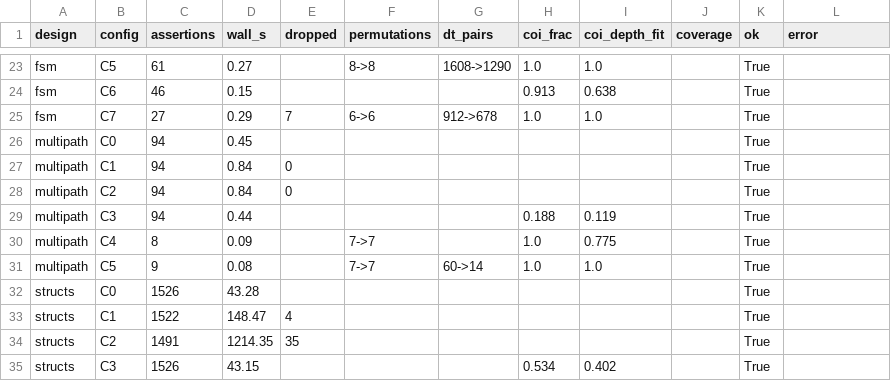
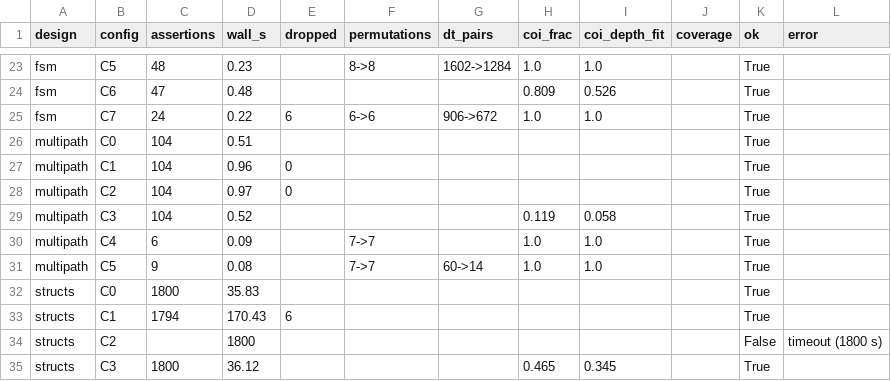
Before and after one commit to SamueleGerminiani/harm, a CSV file: eval/results/macos-fixtures/results.csv, drawn as a sheet; only a part is shown, gaps mark what is left out; removed rows and columns are numbered as before the commit, all else as after; the diff covers the shown part only; the diff names each change by its address in the sheet, - before the commit and + after, or states it on an @@ line.

Commit message:
macOS checks for H11b-H11e: ctest 226/226; findings F-M1 (install_verilator.sh, FlexLexer.h) and F-M2 (structs/constructs counts differ from Linux)

```diff
--- a/eval/results/macos-fixtures/results.csv
+++ b/eval/results/macos-fixtures/results.csv
-C23 (assertions): 61
+C23 (assertions): 48
-D23 (wall_s): 0.27
+D23 (wall_s): 0.23
-G23 (dt_pairs): 1608->1290
+G23 (dt_pairs): 1602->1284
-C24 (assertions): 46
+C24 (assertions): 47
-D24 (wall_s): 0.15
+D24 (wall_s): 0.48
-H24 (coi_frac): 0.913
+H24 (coi_frac): 0.809
-I24 (coi_depth_fit): 0.638
+I24 (coi_depth_fit): 0.526
-C25 (assertions): 27
+C25 (assertions): 24
-D25 (wall_s): 0.29
+D25 (wall_s): 0.22
-E25 (dropped): 7
+E25 (dropped): 6
-G25 (dt_pairs): 912->678
+G25 (dt_pairs): 906->672
-C26:C29 (assertions): 94
+C26:C29 (assertions): 104
-D26 (wall_s): 0.45
+D26 (wall_s): 0.51
-D27 (wall_s): 0.84
+D27 (wall_s): 0.96
-D28 (wall_s): 0.84
+D28 (wall_s): 0.97
-D29 (wall_s): 0.44
+D29 (wall_s): 0.52
-H29 (coi_frac): 0.188
+H29 (coi_frac): 0.119
-I29 (coi_depth_fit): 0.119
+I29 (coi_depth_fit): 0.058
-C30 (assertions): 8
+C30 (assertions): 6
-I30 (coi_depth_fit): 0.775
+I30 (coi_depth_fit): 1.0
-C32 (assertions): 1526
+C32 (assertions): 1800
-D32 (wall_s): 43.28
+D32 (wall_s): 35.83
-C33 (assertions): 1522
+C33 (assertions): 1794
-D33 (wall_s): 148.47
+D33 (wall_s): 170.43
-E33 (dropped): 4
+E33 (dropped): 6
-row 34: structs | C2 | 1491 | 1214.35 | 35 |  |  |  |  |  | True
+row 34: structs | C2 |  | 1800 |  |  |  |  |  |  | False | timeout (1800 s)
-C35 (assertions): 1526
+C35 (assertions): 1800
-D35 (wall_s): 43.15
+D35 (wall_s): 36.12
-H35 (coi_frac): 0.534
+H35 (coi_frac): 0.465
-I35 (coi_depth_fit): 0.402
+I35 (coi_depth_fit): 0.345
```
Also changed, not shown: 91 edited cells elsewhere in this file, 7 other files.
